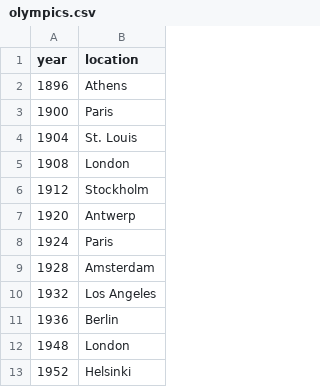
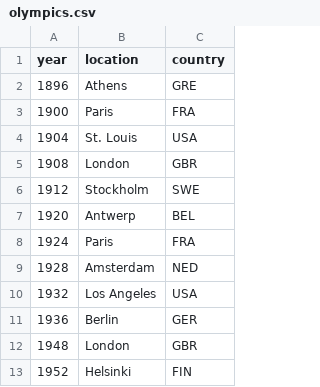
Before and after one commit to xxcchh/CIS550_Project, a CSV file: resources/data clean/olympics.csv, drawn as a sheet; only a part is shown; the diff names each change by its address in the sheet, - before the commit and + after, or states it on an @@ line.

```diff
--- a/resources/data clean/olympics.csv
+++ b/resources/data clean/olympics.csv
+column C (country), rows 2-13: GRE | FRA | USA | GBR | SWE | BEL | FRA | NED | USA | GER | GBR | FIN
```
Also changed, not shown: 6 other files.
